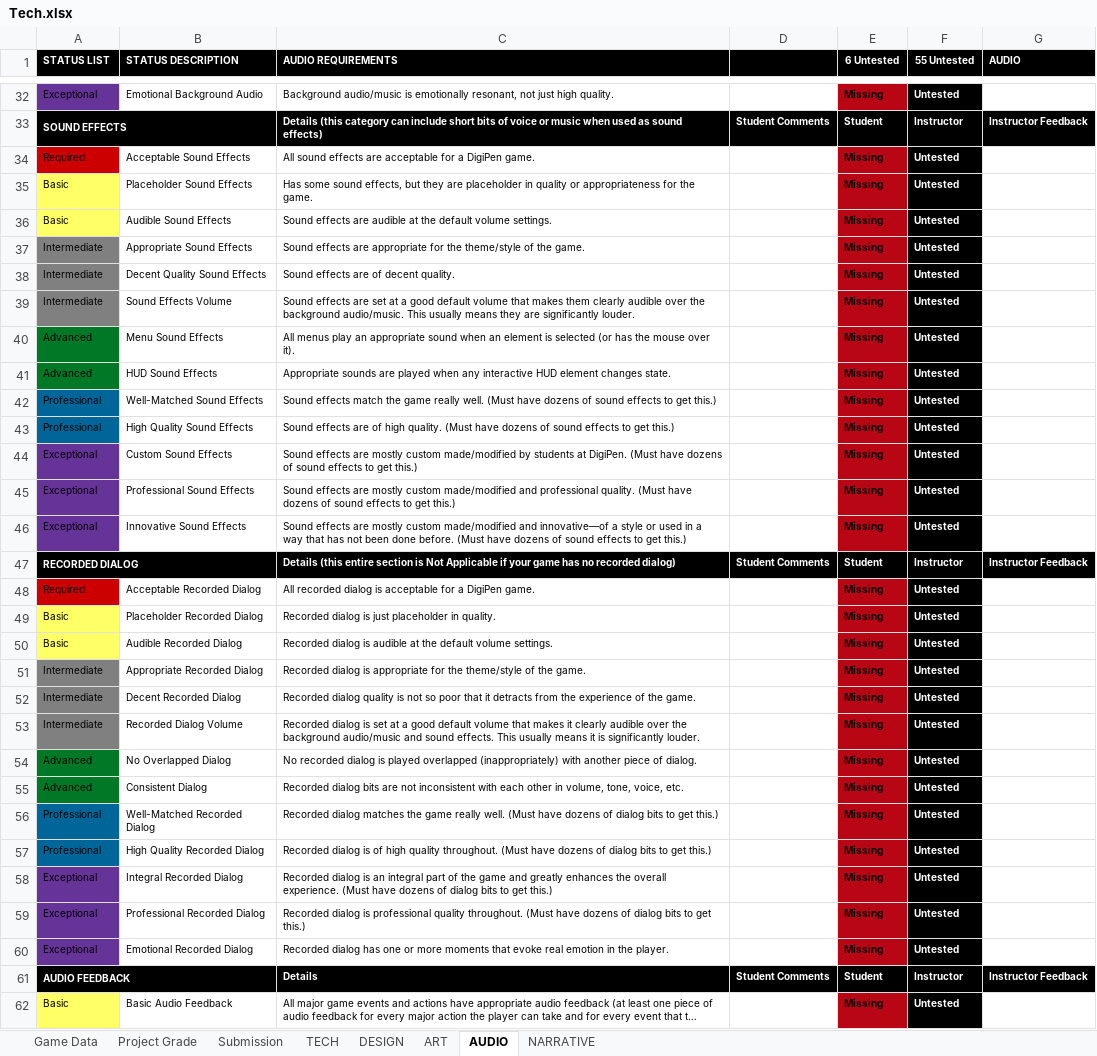
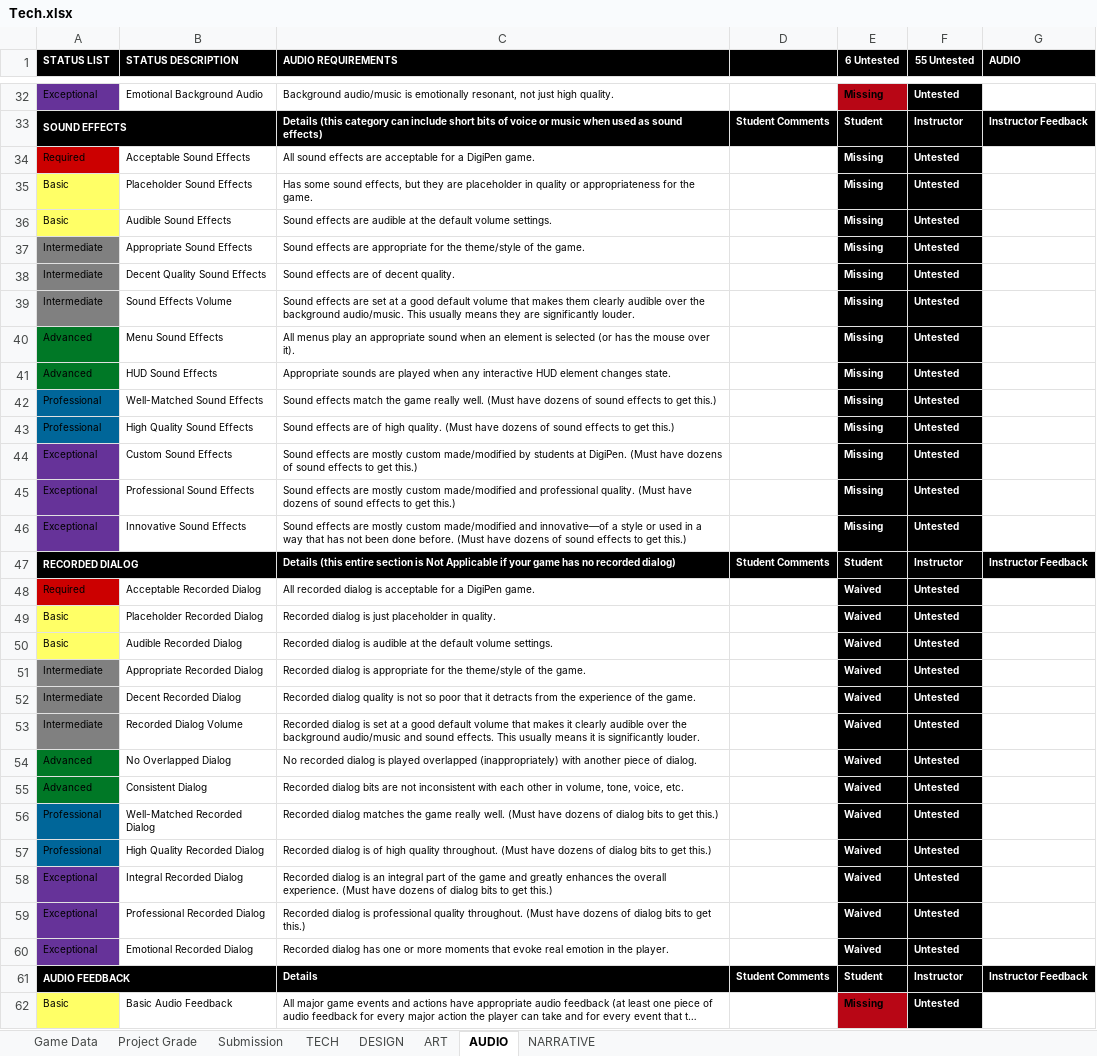
Before and after one commit to JiangdiGou/swole_team_6, an Excel workbook: Shared Files/Rubric_Extended/Tech.xlsx, sheet AUDIO, drawn as a sheet; only a part is shown, gaps mark what is left out; long unchanged cells end in …; values as stored, in another font and other column widths than the file's, no borders; conditional formats not drawn; the diff covers the shown part only; the diff names each change by its address in the sheet, - before the commit and + after, or states it on an @@ line.

```diff
--- a/Shared Files/Rubric_Extended/Tech.xlsx (sheet AUDIO)
+++ b/Shared Files/Rubric_Extended/Tech.xlsx (sheet AUDIO)
@@ E34:E46 fill: #B80615 → #000000, text colour: black → #FFFFFF @@
-E48:E60 (6 Untested): Missing
+E48:E60 (6 Untested): Waived
@@ E48:E60 fill: #B80615 → #000000, text colour: black → #FFFFFF @@
```
Also changed, not shown: 4 edited cells elsewhere in this sheet, sheet ART, sheet Project Grade, sheet TECH, 2 other files.
